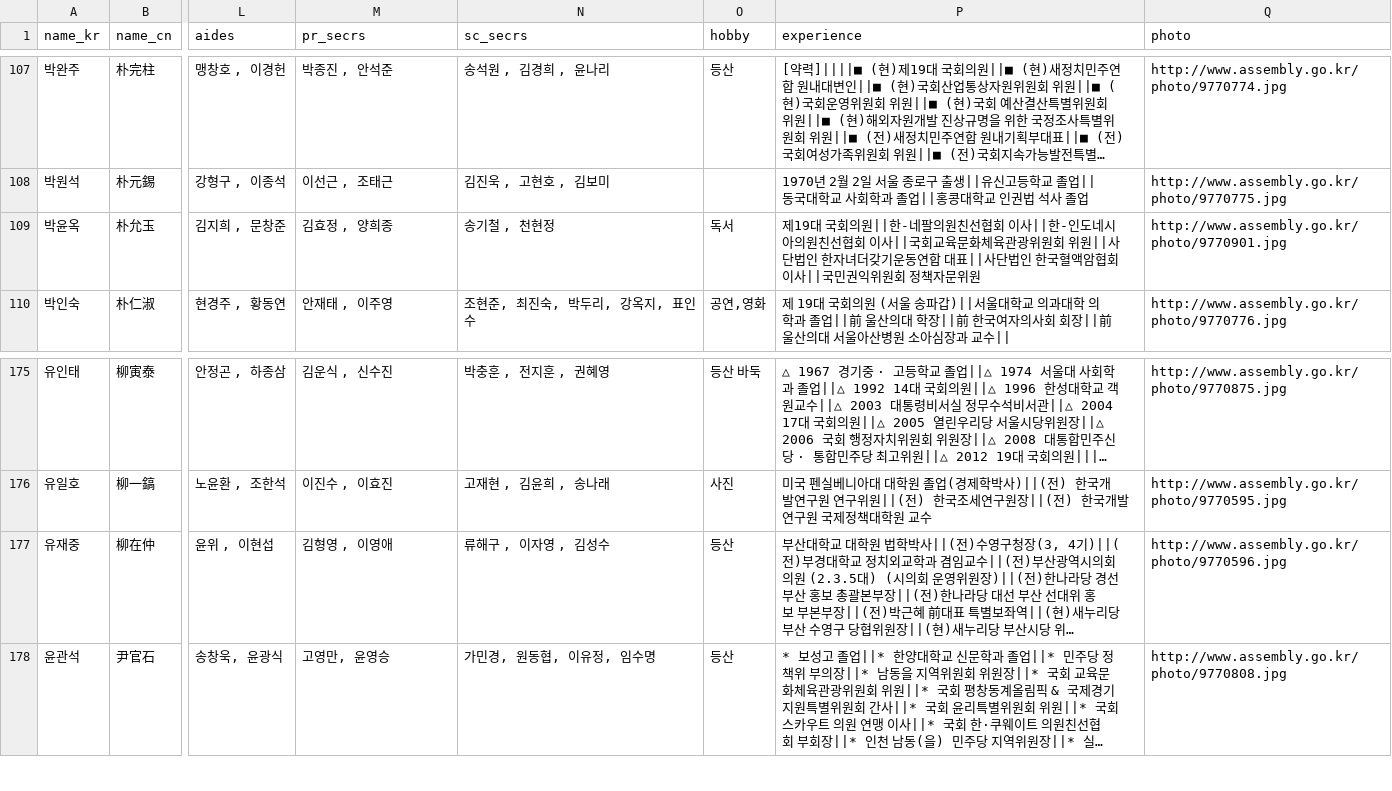
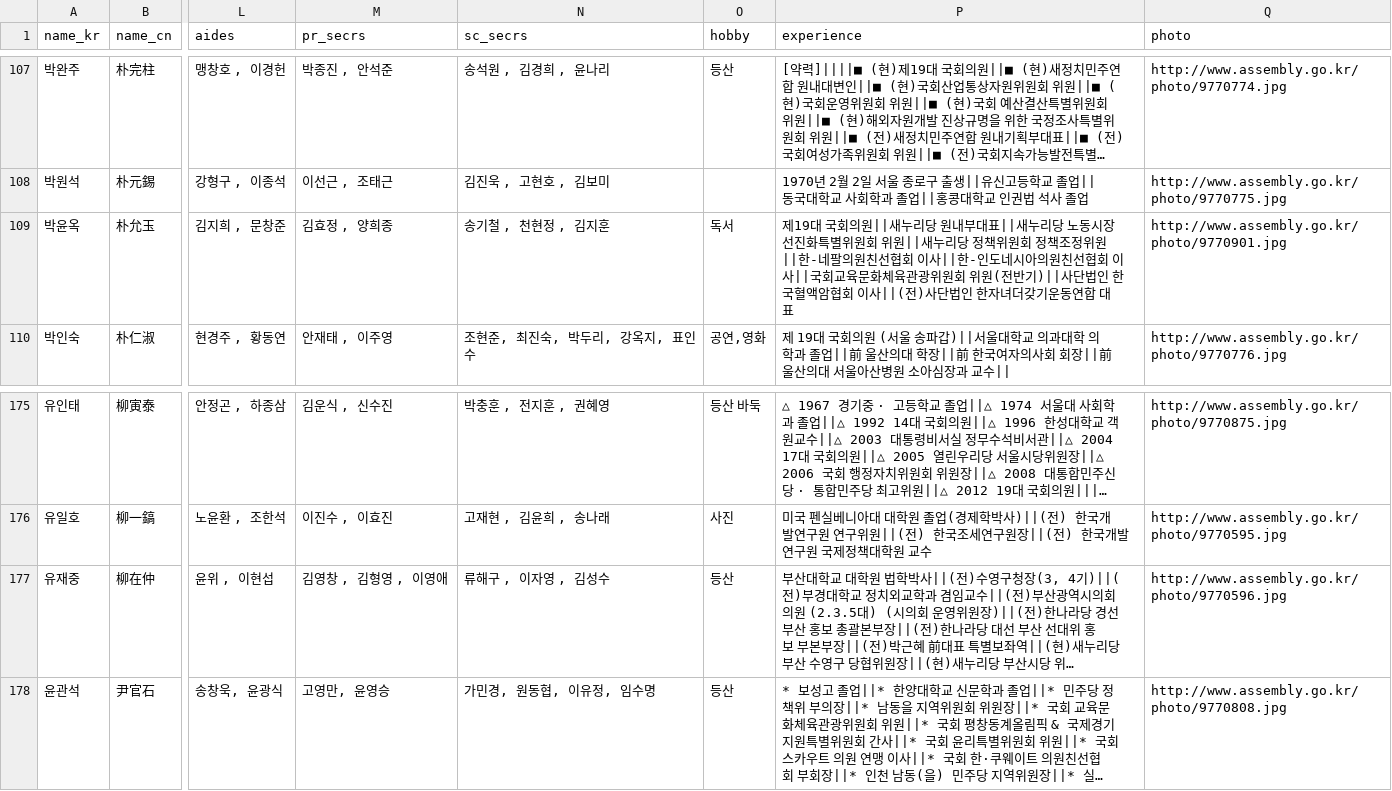
Before and after one commit to teampopong/data-assembly, a CSV file: assembly.csv, drawn as a sheet; only a part is shown, gaps mark what is left out; long unchanged cells end in …; the diff names each change by its address in the sheet, - before the commit and + after, or states it on an @@ line.

```diff
--- a/assembly.csv
+++ b/assembly.csv
-N109 (sc_secrs): 송기철 , 천현정
+N109 (sc_secrs): 송기철 , 천현정 , 김지훈
-P109 (experience): …회의원||한-네팔의원친선협회 이사||한-인도네시아의원친선협회 이사||국회교육문화체육관광위원회 위원||사단법인 한자녀더갖기운동연합 대표||사단법인 한국혈액암협회 이사||국민권익위원회 정책자문위원
+P109 (experience): …회의원||새누리당 원내부대표||새누리당 노동시장선진화특별위원회 위원||새누리당 정책위원회 정책조정위원||한-네팔의원친선협회 이사||한-인도네시아의원친선협회 이사||국회교육문화체육관광위원회 위원(전반기)||사단법인 한국혈액암협회 이사||(전)사단법인 한자녀더갖기운동연합 대표
-M177 (pr_secrs): 김형영 , 이영애
+M177 (pr_secrs): 김영창 , 김형영 , 이영애
```
Also changed, not shown: 1 other file.
